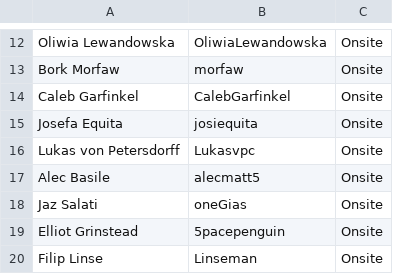
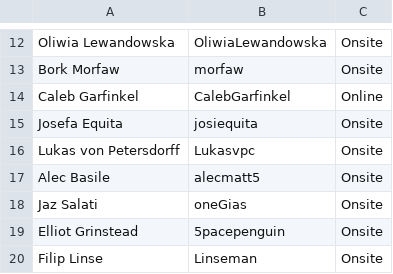
Before and after one commit to piranha73/buddy-system-bali, a CSV file: ds_student_list.csv, drawn as a sheet; only a part is shown, gaps mark what is left out.

```diff
--- a/ds_student_list.csv
+++ b/ds_student_list.csv
@@ -13,3 +13,3 @@ Oliwia Lewandowska,OliwiaLewandowska,Onsite
 Bork Morfaw,morfaw,Onsite
-Caleb Garfinkel,CalebGarfinkel,Onsite
+Caleb Garfinkel,CalebGarfinkel,Online
 Josefa Equita,josiequita,Onsite
```
Also changed, not shown: 2 other files.
